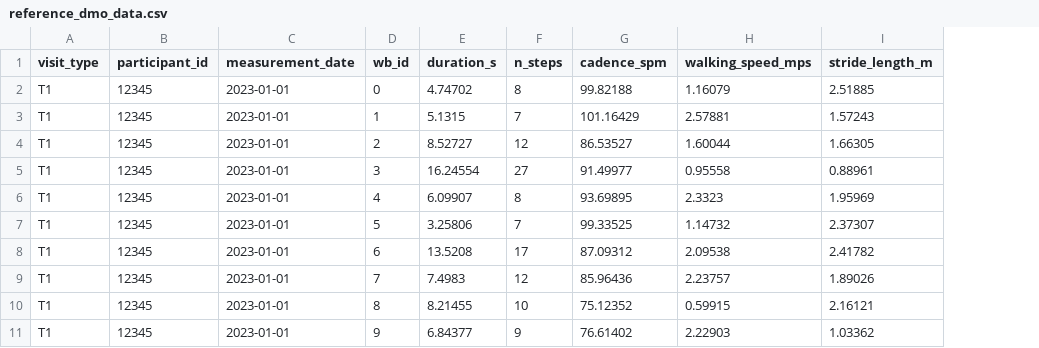
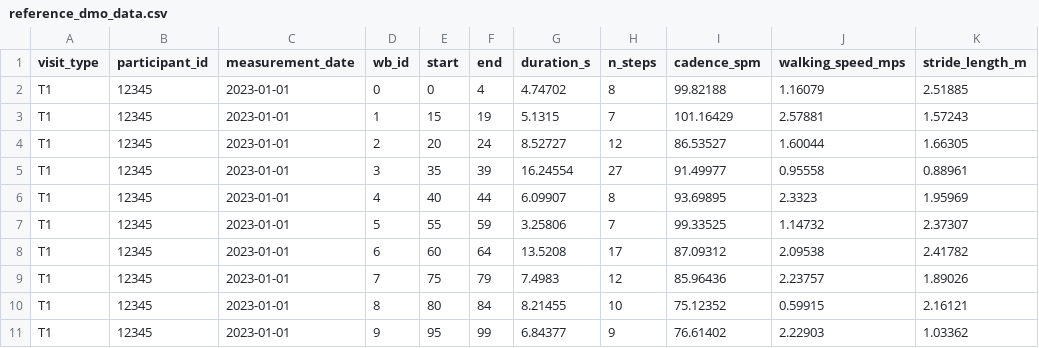
Before and after one commit to mobilise-d/mobgap, a CSV file: example_data/dmo_data/dummy_dmo_data/reference_dmo_data.csv, drawn as a sheet; only a part is shown; the diff names each change by its address in the sheet, - before the commit and + after, or states it on an @@ line.

```diff
--- a/example_data/dmo_data/dummy_dmo_data/reference_dmo_data.csv
+++ b/example_data/dmo_data/dummy_dmo_data/reference_dmo_data.csv
+column E (start), rows 2-11: 0 | 15 | 20 | 35 | 40 | 55 | 60 | 75 | 80 | 95
+column F (end), rows 2-11: 4 | 19 | 24 | 39 | 44 | 59 | 64 | 79 | 84 | 99
```
Also changed, not shown: example_data/dmo_data/dummy_dmo_data/detected_dmo_data.csv, 4 other files.
